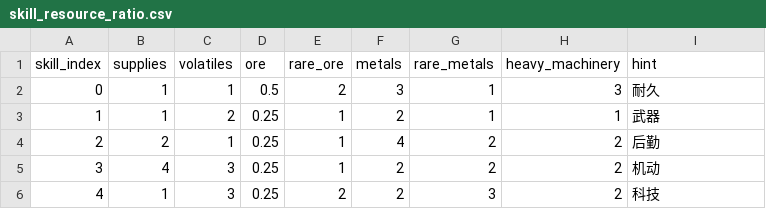
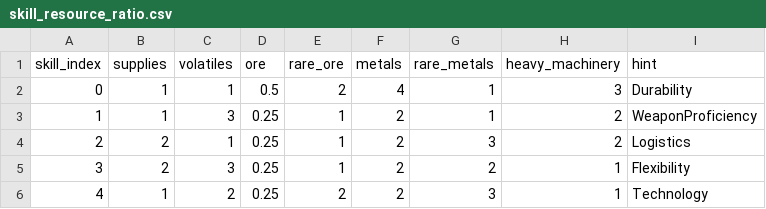
Before and after one commit to Iridescens/ExtraSystemReloaded, a CSV file: data/config/skill_resource_ratio.csv, drawn as a sheet.

```diff
--- a/data/config/skill_resource_ratio.csv
+++ b/data/config/skill_resource_ratio.csv
@@ -1,6 +1,6 @@
 skill_index,supplies,volatiles,ore,rare_ore,metals,rare_metals,heavy_machinery,hint
-0,1,1,0.5,2,3,1,3,耐久
-1,1,2,0.25,1,2,1,1,武器
-2,2,1,0.25,1,4,2,2,后勤
-3,4,3,0.25,1,2,2,2,机动
-4,1,3,0.25,2,2,3,2,科技
+0,1,1,0.5,2,4,1,3,Durability
+1,1,3,0.25,1,2,1,2,WeaponProficiency
+2,2,1,0.25,1,2,3,2,Logistics
+3,2,3,0.25,1,2,2,1,Flexibility
+4,1,2,0.25,2,2,3,1,Technology
```
Also changed, not shown: 37 other files.
